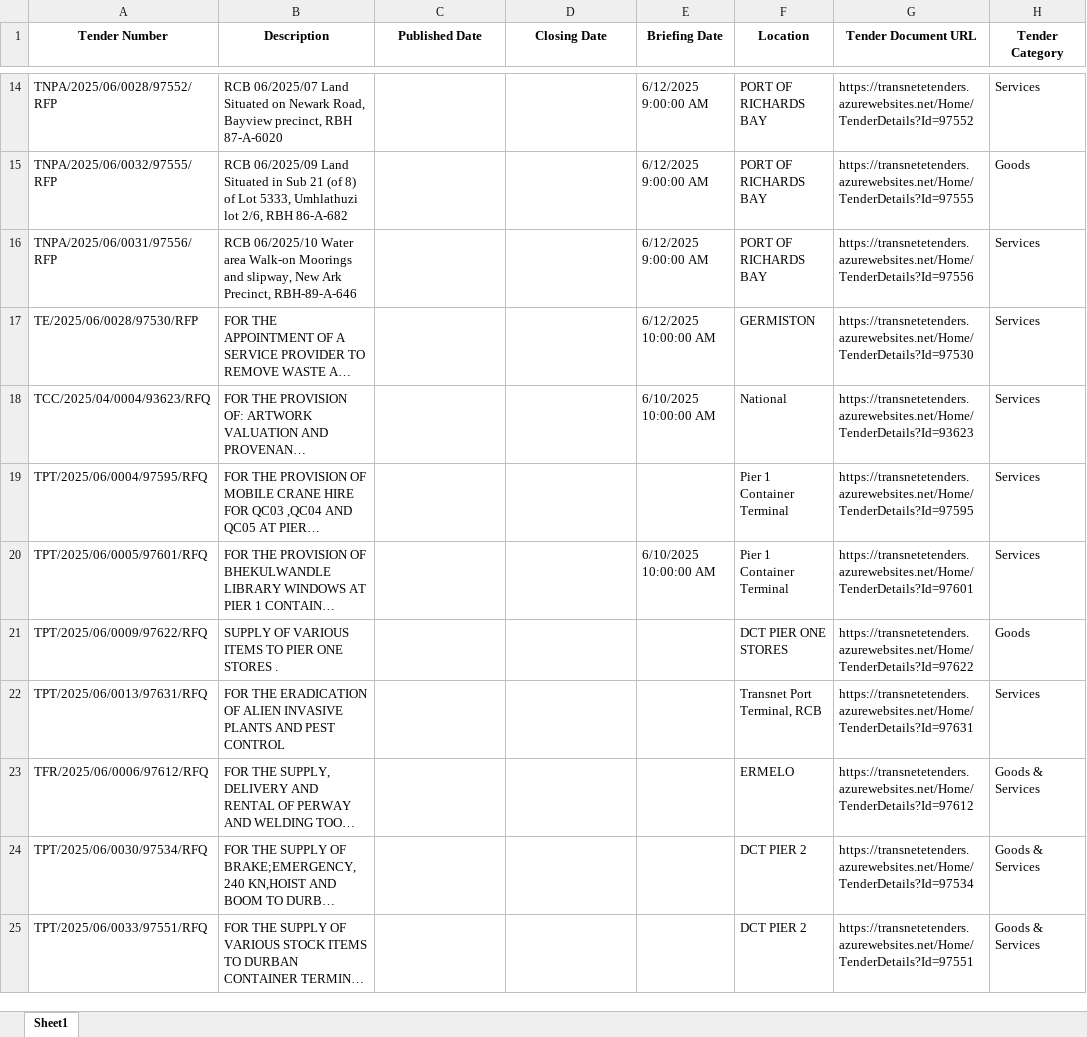
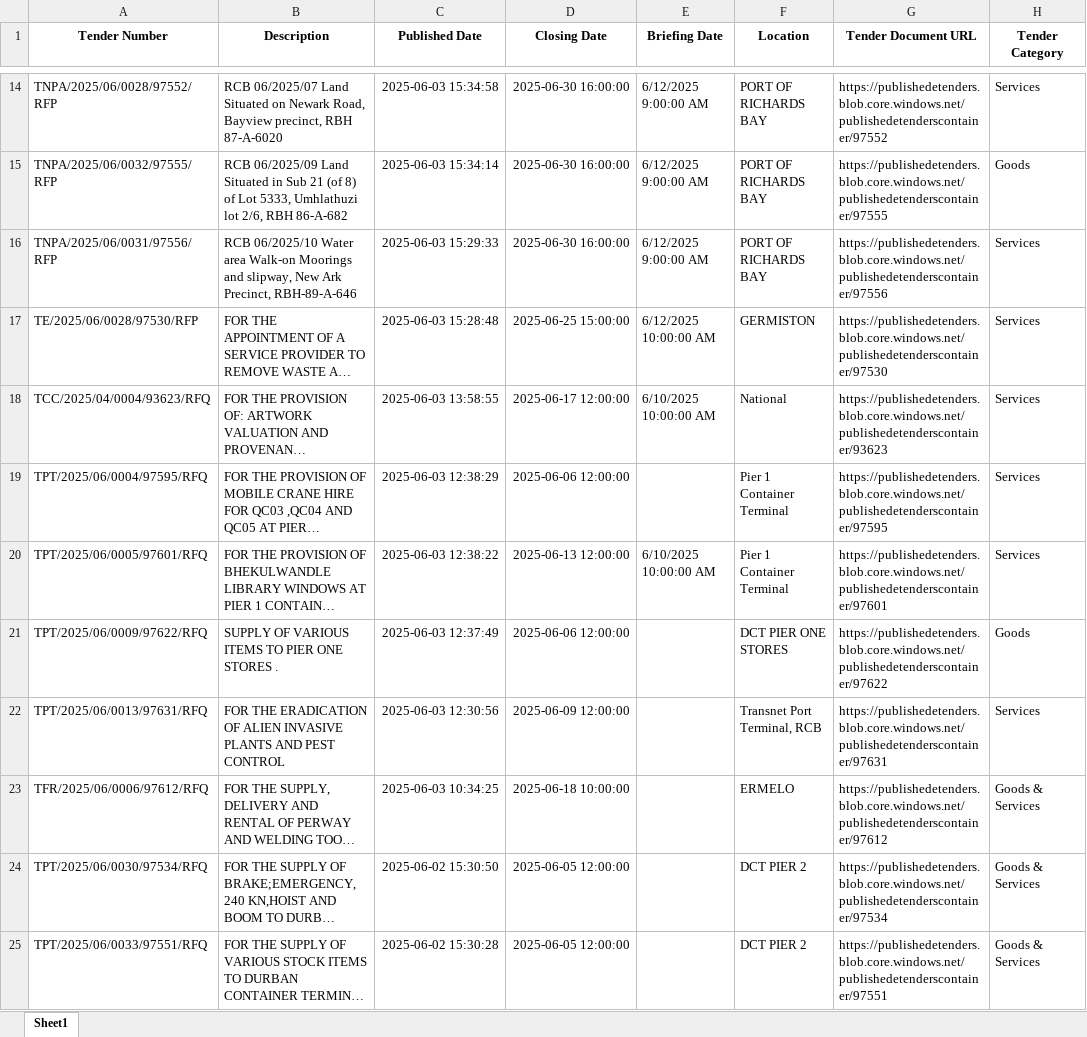
Before and after one commit to RoselineDC/Lavish-Tender-Scraper, an Excel workbook: TenderScrap/TenderScrap/spiders/advert.xlsx, sheet Sheet1, drawn as a sheet; only a part is shown, gaps mark what is left out; long unchanged cells end in …; values as stored, in another font and other column widths than the file's, no borders; the diff covers the shown part only; the diff names each change by its address in the sheet, - before the commit and + after, or states it on an @@ line.

```diff
--- a/TenderScrap/TenderScrap/spiders/advert.xlsx (sheet Sheet1)
+++ b/TenderScrap/TenderScrap/spiders/advert.xlsx (sheet Sheet1)
-C14 (Published Date): (empty)
+C14 (Published Date): 2025-06-03 15:34:58
-D14:D16 (Closing Date): (empty)
+D14:D16 (Closing Date): 2025-06-30 16:00:00
-G14 (Tender Document URL): https://transnetetenders.azurewebsites.net/Home/TenderDetails?Id=97552
+G14 (Tender Document URL): https://publishedetenders.blob.core.windows.net/publishedetenderscontainer/97552
-C15 (Published Date): (empty)
+C15 (Published Date): 2025-06-03 15:34:14
-G15 (Tender Document URL): https://transnetetenders.azurewebsites.net/Home/TenderDetails?Id=97555
+G15 (Tender Document URL): https://publishedetenders.blob.core.windows.net/publishedetenderscontainer/97555
-C16 (Published Date): (empty)
+C16 (Published Date): 2025-06-03 15:29:33
-G16 (Tender Document URL): https://transnetetenders.azurewebsites.net/Home/TenderDetails?Id=97556
+G16 (Tender Document URL): https://publishedetenders.blob.core.windows.net/publishedetenderscontainer/97556
-C17 (Published Date): (empty)
+C17 (Published Date): 2025-06-03 15:28:48
-D17 (Closing Date): (empty)
+D17 (Closing Date): 2025-06-25 15:00:00
-G17 (Tender Document URL): https://transnetetenders.azurewebsites.net/Home/TenderDetails?Id=97530
+G17 (Tender Document URL): https://publishedetenders.blob.core.windows.net/publishedetenderscontainer/97530
-C18 (Published Date): (empty)
+C18 (Published Date): 2025-06-03 13:58:55
-D18 (Closing Date): (empty)
+D18 (Closing Date): 2025-06-17 12:00:00
-G18 (Tender Document URL): https://transnetetenders.azurewebsites.net/Home/TenderDetails?Id=93623
+G18 (Tender Document URL): https://publishedetenders.blob.core.windows.net/publishedetenderscontainer/93623
-C19 (Published Date): (empty)
+C19 (Published Date): 2025-06-03 12:38:29
-D19 (Closing Date): (empty)
+D19 (Closing Date): 2025-06-06 12:00:00
-G19 (Tender Document URL): https://transnetetenders.azurewebsites.net/Home/TenderDetails?Id=97595
+G19 (Tender Document URL): https://publishedetenders.blob.core.windows.net/publishedetenderscontainer/97595
-C20 (Published Date): (empty)
+C20 (Published Date): 2025-06-03 12:38:22
-D20 (Closing Date): (empty)
+D20 (Closing Date): 2025-06-13 12:00:00
-G20 (Tender Document URL): https://transnetetenders.azurewebsites.net/Home/TenderDetails?Id=97601
+G20 (Tender Document URL): https://publishedetenders.blob.core.windows.net/publishedetenderscontainer/97601
-C21 (Published Date): (empty)
+C21 (Published Date): 2025-06-03 12:37:49
-D21 (Closing Date): (empty)
+D21 (Closing Date): 2025-06-06 12:00:00
-G21 (Tender Document URL): https://transnetetenders.azurewebsites.net/Home/TenderDetails?Id=97622
+G21 (Tender Document URL): https://publishedetenders.blob.core.windows.net/publishedetenderscontainer/97622
-C22 (Published Date): (empty)
+C22 (Published Date): 2025-06-03 12:30:56
-D22 (Closing Date): (empty)
+D22 (Closing Date): 2025-06-09 12:00:00
-G22 (Tender Document URL): https://transnetetenders.azurewebsites.net/Home/TenderDetails?Id=97631
+G22 (Tender Document URL): https://publishedetenders.blob.core.windows.net/publishedetenderscontainer/97631
-C23 (Published Date): (empty)
+C23 (Published Date): 2025-06-03 10:34:25
-D23 (Closing Date): (empty)
+D23 (Closing Date): 2025-06-18 10:00:00
-G23 (Tender Document URL): https://transnetetenders.azurewebsites.net/Home/TenderDetails?Id=97612
+G23 (Tender Document URL): https://publishedetenders.blob.core.windows.net/publishedetenderscontainer/97612
-C24 (Published Date): (empty)
+C24 (Published Date): 2025-06-02 15:30:50
-D24:D25 (Closing Date): (empty)
+D24:D25 (Closing Date): 2025-06-05 12:00:00
-G24 (Tender Document URL): https://transnetetenders.azurewebsites.net/Home/TenderDetails?Id=97534
+G24 (Tender Document URL): https://publishedetenders.blob.core.windows.net/publishedetenderscontainer/97534
-C25 (Published Date): (empty)
+C25 (Published Date): 2025-06-02 15:30:28
-G25 (Tender Document URL): https://transnetetenders.azurewebsites.net/Home/TenderDetails?Id=97551
+G25 (Tender Document URL): https://publishedetenders.blob.core.windows.net/publishedetenderscontainer/97551
```
Also changed, not shown: 303 edited cells elsewhere in this sheet.
